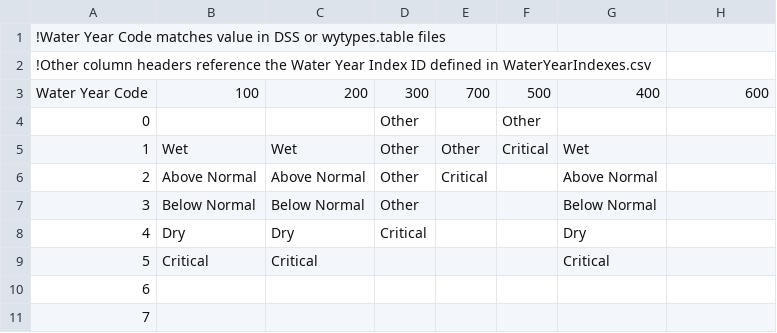
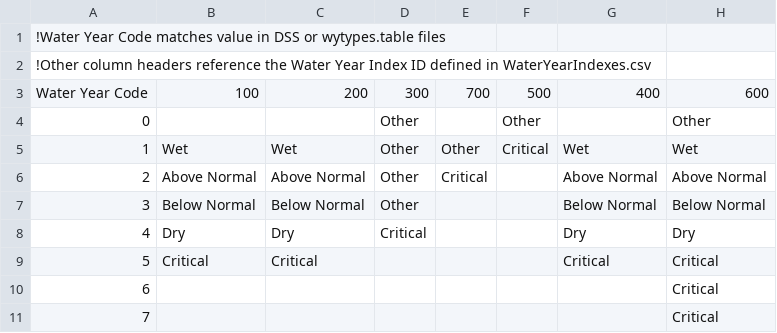
Before and after one commit to CentralValleyModeling/DWR-Enhanced-Post-Processing-Tool, a CSV file: eppt-nbui/src/main/config/WYTypesLookup.csv, drawn as a sheet; the diff names each change by its address in the sheet, - before the commit and + after, or states it on an @@ line.

Commit message:
DE-770 update Amer 40-30-30 lookup codes

```diff
--- a/eppt-nbui/src/main/config/WYTypesLookup.csv
+++ b/eppt-nbui/src/main/config/WYTypesLookup.csv
-H4: (empty)
+H4: Other
-H5: (empty)
+H5: Wet
-H6: (empty)
+H6: Above Normal
-H7: (empty)
+H7: Below Normal
-H8: (empty)
+H8: Dry
-H9:H11: (empty)
+H9:H11: Critical
```
